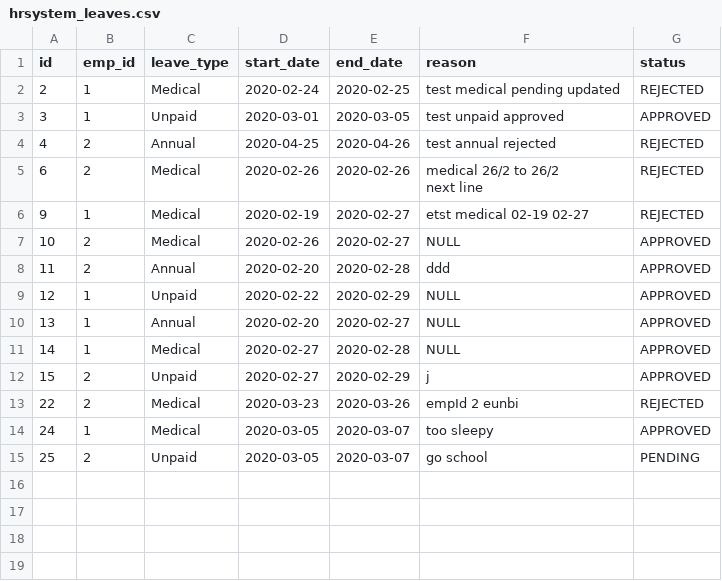
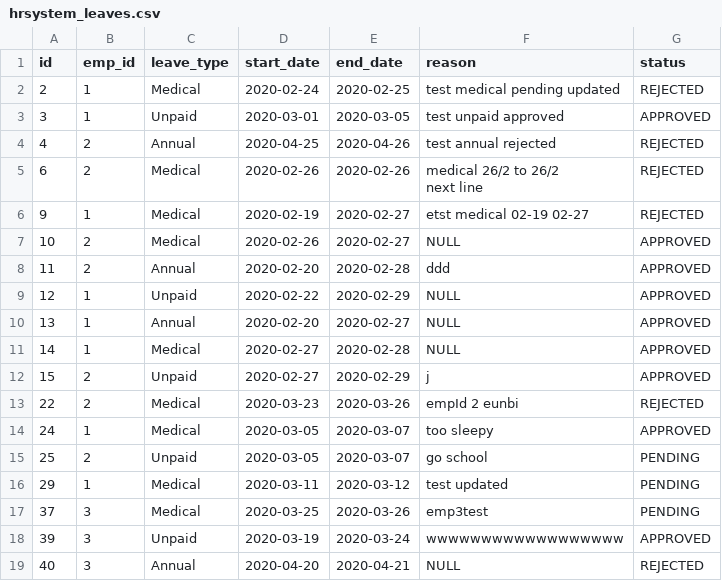
Before and after one commit to darryltan90/HR-System, a CSV file: Database stuff/hrsystem_leaves.csv, drawn as a sheet.

Commit message:
calendar work in progress(month display); database update

```diff
--- a/Database stuff/hrsystem_leaves.csv
+++ b/Database stuff/hrsystem_leaves.csv
@@ -16 +16,5 @@ next line",REJECTED
 25,2,Unpaid,2020-03-05,2020-03-07,"go school",PENDING
+29,1,Medical,2020-03-11,2020-03-12,"test updated",PENDING
+37,3,Medical,2020-03-25,2020-03-26,emp3test,PENDING
+39,3,Unpaid,2020-03-19,2020-03-24,wwwwwwwwwwwwwwwwww,APPROVED
+40,3,Annual,2020-04-20,2020-04-21,NULL,REJECTED
```
Also changed, not shown: Database stuff/hrsystem_employees.csv, 2 other files.
